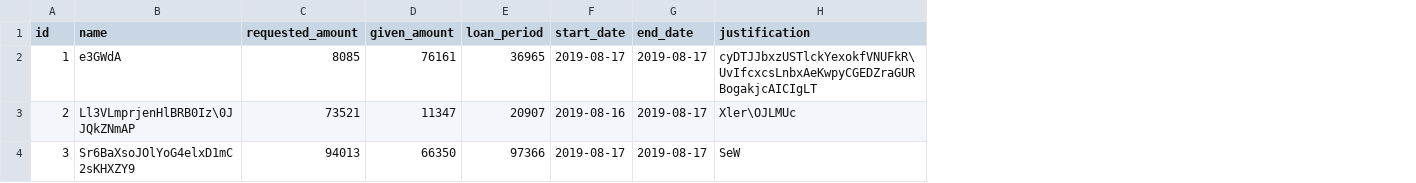
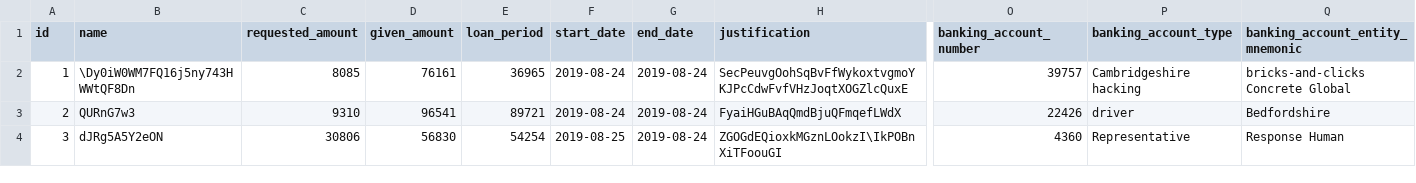
Before and after one commit to diegool88/unir-tfm-web-app, a CSV file: loanMS/src/main/resources/config/liquibase/fake-data/loan_process.csv, drawn as a sheet; only a part is shown, gaps mark what is left out; the diff covers the shown part only; the diff names each change by its address in the sheet, - before the commit and + after, or states it on an @@ line.

```diff
--- a/loanMS/src/main/resources/config/liquibase/fake-data/loan_process.csv
+++ b/loanMS/src/main/resources/config/liquibase/fake-data/loan_process.csv
+column O (banking_account_number), rows 2-4: 39757 | 22426 | 4360
+column P (banking_account_type), rows 2-4: Cambridgeshire hacking | driver | Representative
+column Q (banking_account_entity_mnemonic), rows 2-4: bricks-and-clicks Concrete Global | Bedfordshire | Response Human
-B2 (name): e3GWdA
+B2 (name): \Dy0iW0WM7FQ16j5ny743HWWtQF8Dn
-F2 (start_date): 2019-08-17
+F2 (start_date): 2019-08-24
-G2:G4 (end_date): 2019-08-17
+G2:G4 (end_date): 2019-08-24
-H2 (justification): cyDTJJbxzUSTlckYexokfVNUFkR\UvIfcxcsLnbxAeKwpyCGEDZraGURBogakjcAICIgLT
+H2 (justification): SecPeuvgOohSqBvFfWykoxtvgmoYKJPcCdwFvfVHzJoqtXOGZlcQuxE
-B3 (name): Ll3VLmprjenHlBRB0Iz\0JJQkZNmAP
+B3 (name): QURnG7w3
-C3 (requested_amount): 73521
+C3 (requested_amount): 9310
-D3 (given_amount): 11347
+D3 (given_amount): 96541
-E3 (loan_period): 20907
+E3 (loan_period): 89721
-F3 (start_date): 2019-08-16
+F3 (start_date): 2019-08-24
-H3 (justification): Xler\OJLMUc
+H3 (justification): FyaiHGuBAqQmdBjuQFmqefLWdX
-B4 (name): Sr6BaXsoJOlYoG4elxD1mC2sKHXZY9
+B4 (name): dJRg5A5Y2eON
-C4 (requested_amount): 94013
+C4 (requested_amount): 30806
-D4 (given_amount): 66350
+D4 (given_amount): 56830
-E4 (loan_period): 97366
+E4 (loan_period): 54254
-F4 (start_date): 2019-08-17
+F4 (start_date): 2019-08-25
-H4 (justification): SeW
+H4 (justification): ZGOGdEQioxkMGznLOokzI\IkPOBnXiTFoouGI
```
Also changed, not shown: 102 edited cells elsewhere in this file, loanMS/src/main/resources/config/liquibase/fake-data/amortization_table.csv, loanMS/src/main/resources/config/liquibase/fake-data/warranty.csv, 33 other files.
